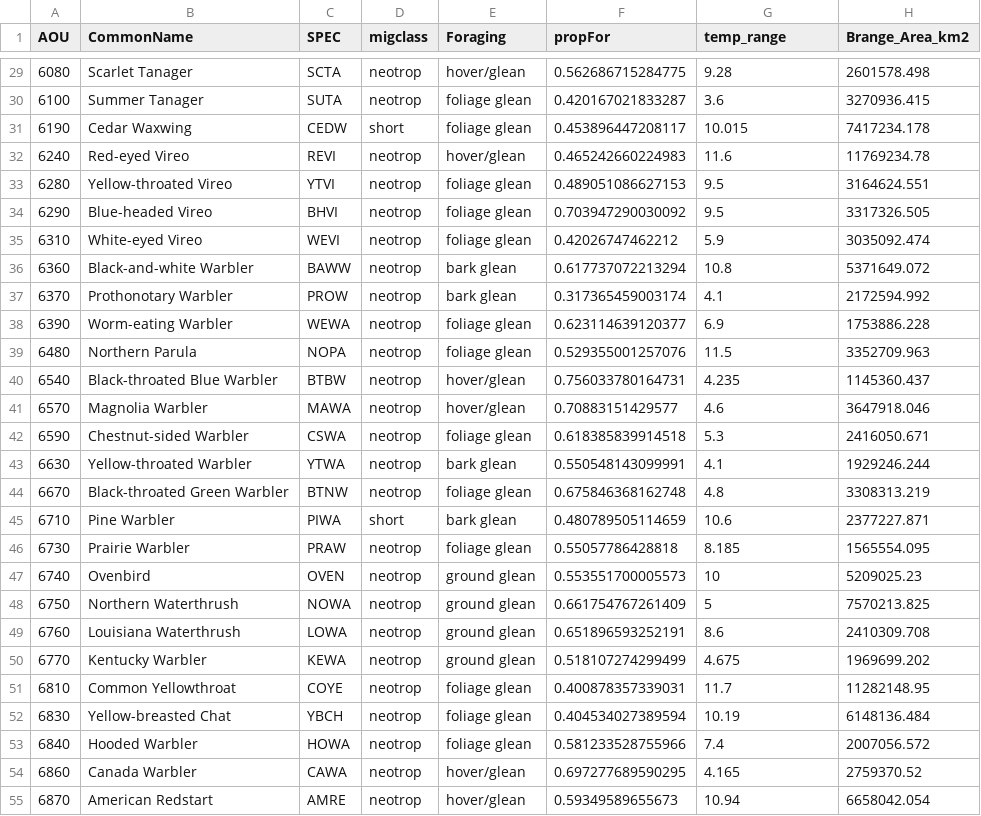
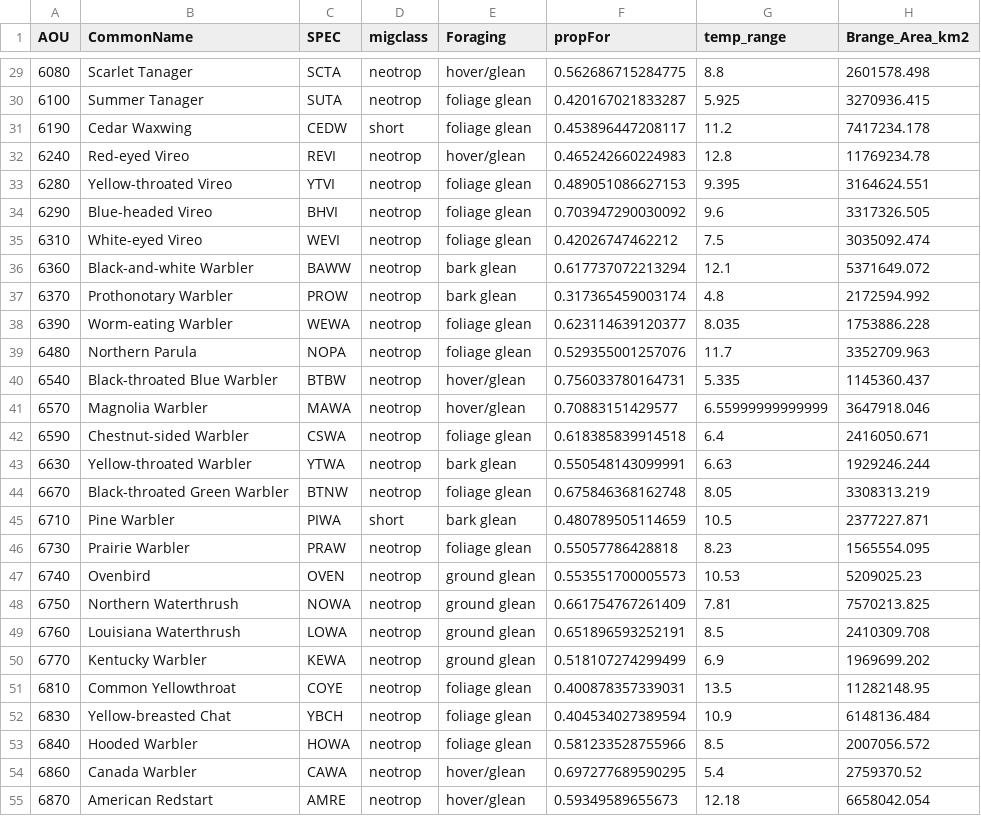
Before and after one commit to gdicecco/poptrends_envchange, a CSV file: traits/forest_spp_traits_MS.csv, drawn as a sheet; only a part is shown, gaps mark what is left out; the diff covers the shown part only.

```diff
--- a/traits/forest_spp_traits_MS.csv
+++ b/traits/forest_spp_traits_MS.csv
@@ -29,27 +29,27 @@
-6080,"Scarlet Tanager","SCTA","neotrop","hover/glean",0.562686715284775,9.28,2601578.498
-6100,"Summer Tanager","SUTA","neotrop","foliage glean",0.420167021833287,3.6,3270936.415
-6190,"Cedar Waxwing","CEDW","short","foliage glean",0.453896447208117,10.015,7417234.178
-6240,"Red-eyed Vireo","REVI","neotrop","hover/glean",0.465242660224983,11.6,11769234.78
-6280,"Yellow-throated Vireo","YTVI","neotrop","foliage glean",0.489051086627153,9.5,3164624.551
-6290,"Blue-headed Vireo","BHVI","neotrop","foliage glean",0.703947290030092,9.5,3317326.505
-6310,"White-eyed Vireo","WEVI","neotrop","foliage glean",0.42026747462212,5.9,3035092.474
-6360,"Black-and-white Warbler","BAWW","neotrop","bark glean",0.617737072213294,10.8,5371649.072
-6370,"Prothonotary Warbler","PROW","neotrop","bark glean",0.317365459003174,4.1,2172594.992
-6390,"Worm-eating Warbler","WEWA","neotrop","foliage glean",0.623114639120377,6.9,1753886.228
-6480,"Northern Parula","NOPA","neotrop","foliage glean",0.529355001257076,11.5,3352709.963
-6540,"Black-throated Blue Warbler","BTBW","neotrop","hover/glean",0.756033780164731,4.235,1145360.437
-6570,"Magnolia Warbler","MAWA","neotrop","hover/glean",0.70883151429577,4.6,3647918.046
-6590,"Chestnut-sided Warbler","CSWA","neotrop","foliage glean",0.618385839914518,5.3,2416050.671
-6630,"Yellow-throated Warbler","YTWA","neotrop","bark glean",0.550548143099991,4.1,1929246.244
-6670,"Black-throated Green Warbler","BTNW","neotrop","foliage glean",0.675846368162748,4.8,3308313.219
-6710,"Pine Warbler","PIWA","short","bark glean",0.480789505114659,10.6,2377227.871
-6730,"Prairie Warbler","PRAW","neotrop","foliage glean",0.55057786428818,8.185,1565554.095
-6740,"Ovenbird","OVEN","neotrop","ground glean",0.553551700005573,10,5209025.23
-6750,"Northern Waterthrush","NOWA","neotrop","ground glean",0.661754767261409,5,7570213.825
-6760,"Louisiana Waterthrush","LOWA","neotrop","ground glean",0.651896593252191,8.6,2410309.708
-6770,"Kentucky Warbler","KEWA","neotrop","ground glean",0.518107274299499,4.675,1969699.202
-6810,"Common Yellowthroat","COYE","neotrop","foliage glean",0.400878357339031,11.7,11282148.95
-6830,"Yellow-breasted Chat","YBCH","neotrop","foliage glean",0.404534027389594,10.19,6148136.484
-6840,"Hooded Warbler","HOWA","neotrop","foliage glean",0.581233528755966,7.4,2007056.572
-6860,"Canada Warbler","CAWA","neotrop","hover/glean",0.697277689590295,4.165,2759370.52
-6870,"American Redstart","AMRE","neotrop","hover/glean",0.59349589655673,10.94,6658042.054
+6080,"Scarlet Tanager","SCTA","neotrop","hover/glean",0.562686715284775,8.8,2601578.498
+6100,"Summer Tanager","SUTA","neotrop","foliage glean",0.420167021833287,5.925,3270936.415
+6190,"Cedar Waxwing","CEDW","short","foliage glean",0.453896447208117,11.2,7417234.178
+6240,"Red-eyed Vireo","REVI","neotrop","hover/glean",0.465242660224983,12.8,11769234.78
+6280,"Yellow-throated Vireo","YTVI","neotrop","foliage glean",0.489051086627153,9.395,3164624.551
+6290,"Blue-headed Vireo","BHVI","neotrop","foliage glean",0.703947290030092,9.6,3317326.505
+6310,"White-eyed Vireo","WEVI","neotrop","foliage glean",0.42026747462212,7.5,3035092.474
+6360,"Black-and-white Warbler","BAWW","neotrop","bark glean",0.617737072213294,12.1,5371649.072
+6370,"Prothonotary Warbler","PROW","neotrop","bark glean",0.317365459003174,4.8,2172594.992
+6390,"Worm-eating Warbler","WEWA","neotrop","foliage glean",0.623114639120377,8.035,1753886.228
+6480,"Northern Parula","NOPA","neotrop","foliage glean",0.529355001257076,11.7,3352709.963
+6540,"Black-throated Blue Warbler","BTBW","neotrop","hover/glean",0.756033780164731,5.335,1145360.437
+6570,"Magnolia Warbler","MAWA","neotrop","hover/glean",0.70883151429577,6.55999999999999,3647918.046
+6590,"Chestnut-sided Warbler","CSWA","neotrop","foliage glean",0.618385839914518,6.4,2416050.671
+6630,"Yellow-throated Warbler","YTWA","neotrop","bark glean",0.550548143099991,6.63,1929246.244
+6670,"Black-throated Green Warbler","BTNW","neotrop","foliage glean",0.675846368162748,8.05,3308313.219
+6710,"Pine Warbler","PIWA","short","bark glean",0.480789505114659,10.5,2377227.871
+6730,"Prairie Warbler","PRAW","neotrop","foliage glean",0.55057786428818,8.23,1565554.095
+6740,"Ovenbird","OVEN","neotrop","ground glean",0.553551700005573,10.53,5209025.23
+6750,"Northern Waterthrush","NOWA","neotrop","ground glean",0.661754767261409,7.81,7570213.825
+6760,"Louisiana Waterthrush","LOWA","neotrop","ground glean",0.651896593252191,8.5,2410309.708
+6770,"Kentucky Warbler","KEWA","neotrop","ground glean",0.518107274299499,6.9,1969699.202
+6810,"Common Yellowthroat","COYE","neotrop","foliage glean",0.400878357339031,13.5,11282148.95
+6830,"Yellow-breasted Chat","YBCH","neotrop","foliage glean",0.404534027389594,10.9,6148136.484
+6840,"Hooded Warbler","HOWA","neotrop","foliage glean",0.581233528755966,8.5,2007056.572
+6860,"Canada Warbler","CAWA","neotrop","hover/glean",0.697277689590295,5.4,2759370.52
+6870,"American Redstart","AMRE","neotrop","hover/glean",0.59349589655673,12.18,6658042.054
```
Also changed, not shown: 40 edited cells elsewhere in this file, traits/bbs_aou_temp_range.csv, 4 other files.
